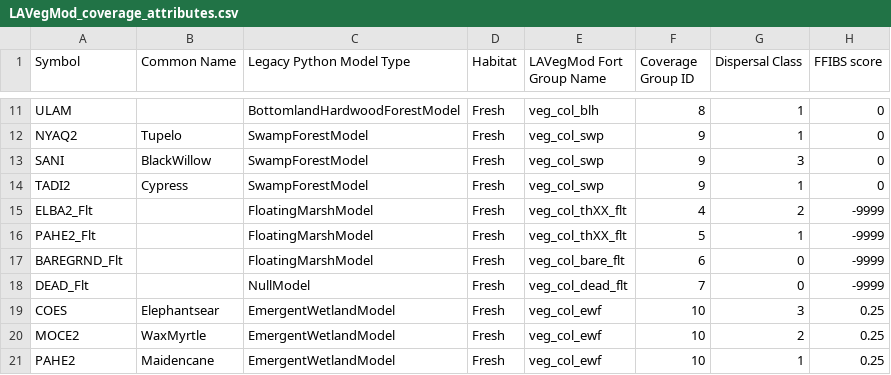
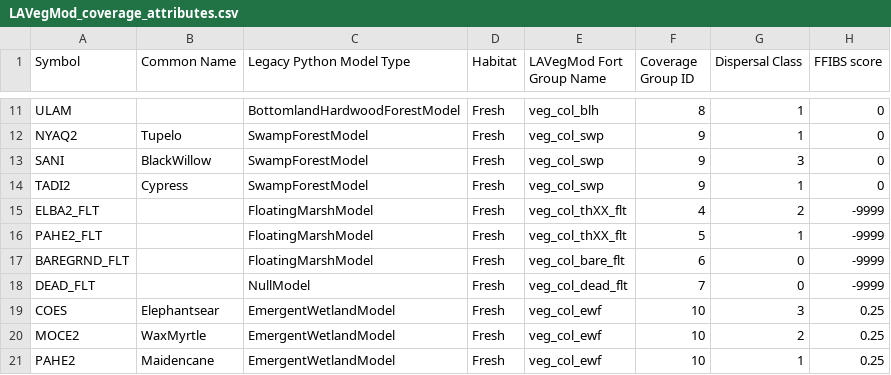
Before and after one commit to CPRA-MP/ICM_LAVegMod, a CSV file: LAVegMod_coverage_attributes.csv, drawn as a sheet; only a part is shown, gaps mark what is left out.

Commit message:
capitalize FLT

```diff
--- a/LAVegMod_coverage_attributes.csv
+++ b/LAVegMod_coverage_attributes.csv
@@ -14,6 +14,6 @@ SANI,BlackWillow,SwampForestModel,Fresh,veg_col_swp,9,3,0
 TADI2,Cypress,SwampForestModel,Fresh,veg_col_swp,9,1,0
-ELBA2_Flt,,FloatingMarshModel,Fresh,veg_col_thXX_flt,4,2,-9999
-PAHE2_Flt,,FloatingMarshModel,Fresh,veg_col_thXX_flt,5,1,-9999
-BAREGRND_Flt,,FloatingMarshModel,Fresh,veg_col_bare_flt,6,0,-9999
-DEAD_Flt,,NullModel,Fresh,veg_col_dead_flt,7,0,-9999
+ELBA2_FLT,,FloatingMarshModel,Fresh,veg_col_thXX_flt,4,2,-9999
+PAHE2_FLT,,FloatingMarshModel,Fresh,veg_col_thXX_flt,5,1,-9999
+BAREGRND_FLT,,FloatingMarshModel,Fresh,veg_col_bare_flt,6,0,-9999
+DEAD_FLT,,NullModel,Fresh,veg_col_dead_flt,7,0,-9999
 COES,Elephantsear,EmergentWetlandModel,Fresh,veg_col_ewf,10,3,0.25
```
